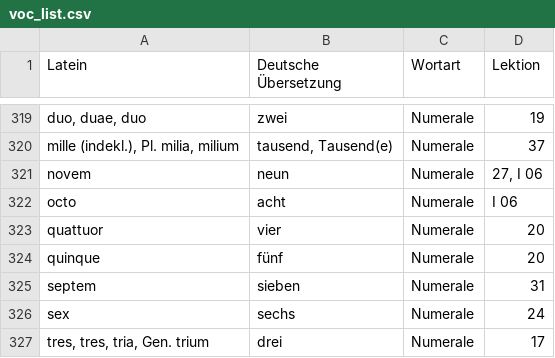
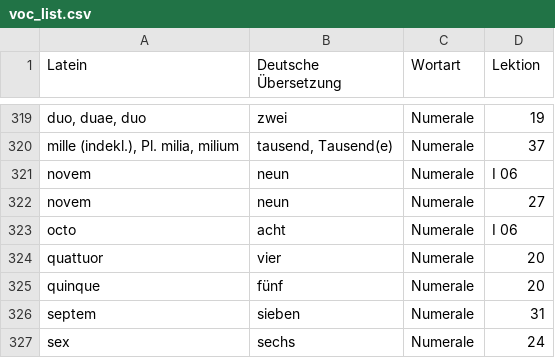
Before and after one commit to KyrylMikheiev/GUI-Voc, a CSV file: voc_list.csv, drawn as a sheet; only a part is shown, gaps mark what is left out; the shorter side is filled out with more unchanged rows.

Commit message:
fixed an issue in voc_list.csv, added lesson selection

```diff
--- a/voc_list.csv
+++ b/voc_list.csv
@@ -320,3 +320,4 @@ duo, duae, duo;zwei;Numerale;19
 mille (indekl.), Pl. milia, milium;tausend, Tausend(e);Numerale;37
-novem;neun;Numerale;27, I 06
+novem;neun;Numerale;I 06
+novem;neun;Numerale;27
 octo;acht;Numerale;I 06
```
Also changed, not shown: 2 other files.
